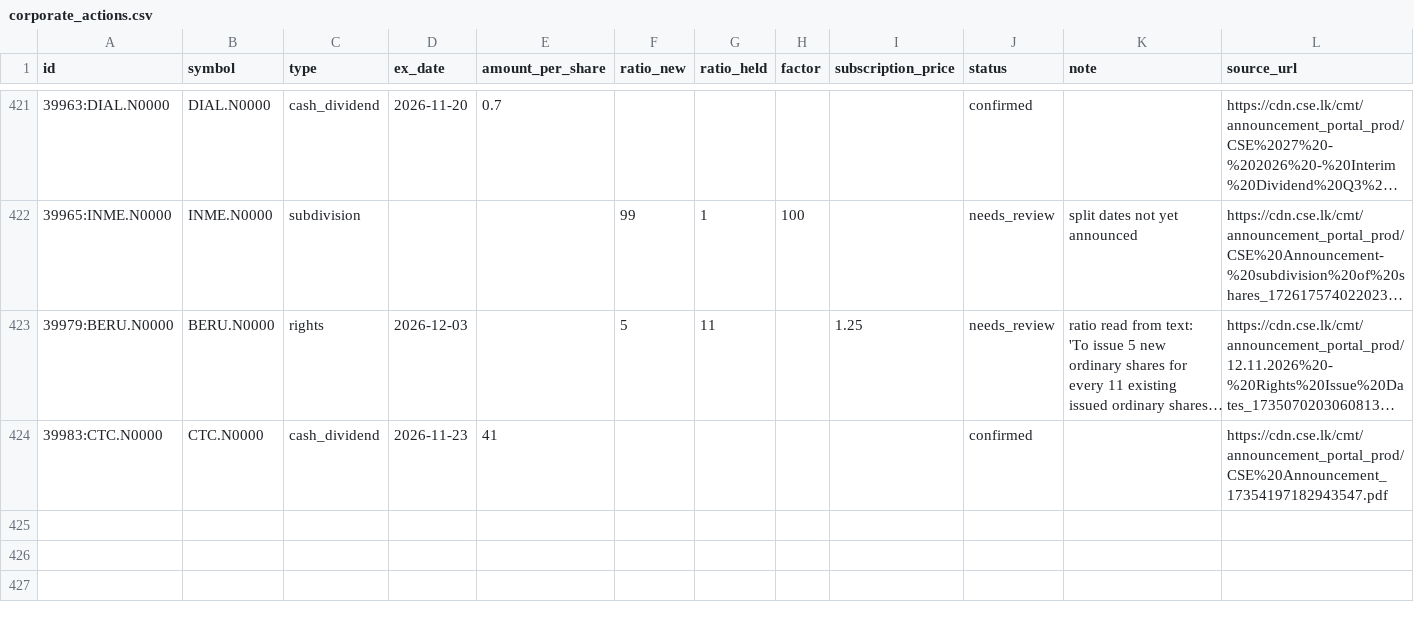
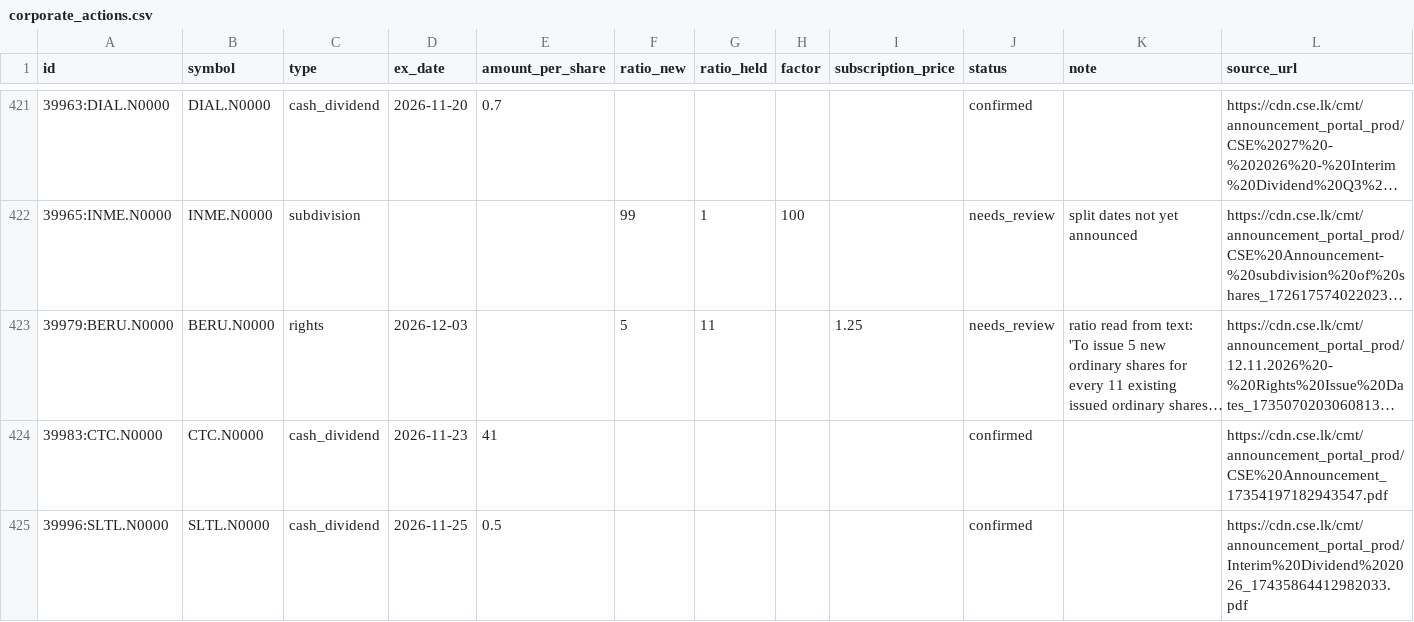
Before and after one commit to MinimumLizard/CSE, a CSV file: data/history/corporate_actions.csv, drawn as a sheet; only a part is shown, gaps mark what is left out; long unchanged cells end in …; the diff names each change by its address in the sheet, - before the commit and + after, or states it on an @@ line.

```diff
--- a/data/history/corporate_actions.csv
+++ b/data/history/corporate_actions.csv
+row 425: 39996:SLTL.N0000 | SLTL.N0000 | cash_dividend | 2026-11-25 | 0.5 |  |  |  |  | confirmed |  | https://cdn.cse.lk/cmt/announcement_portal_prod/Interim%20Dividend%202026_17435864412982033.pdf
```
Also changed, not shown: data/fundamentals/latest.csv, data/runs.csv, 4 other files.
